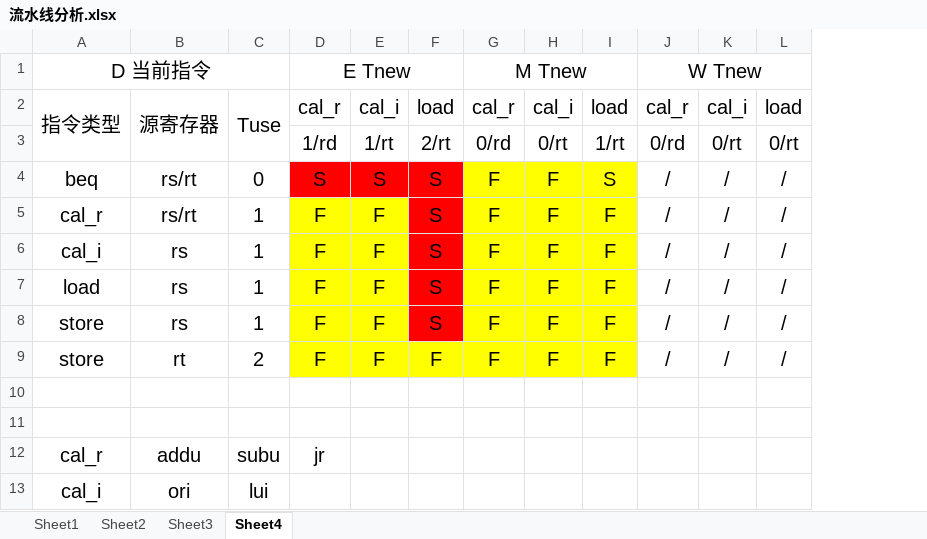
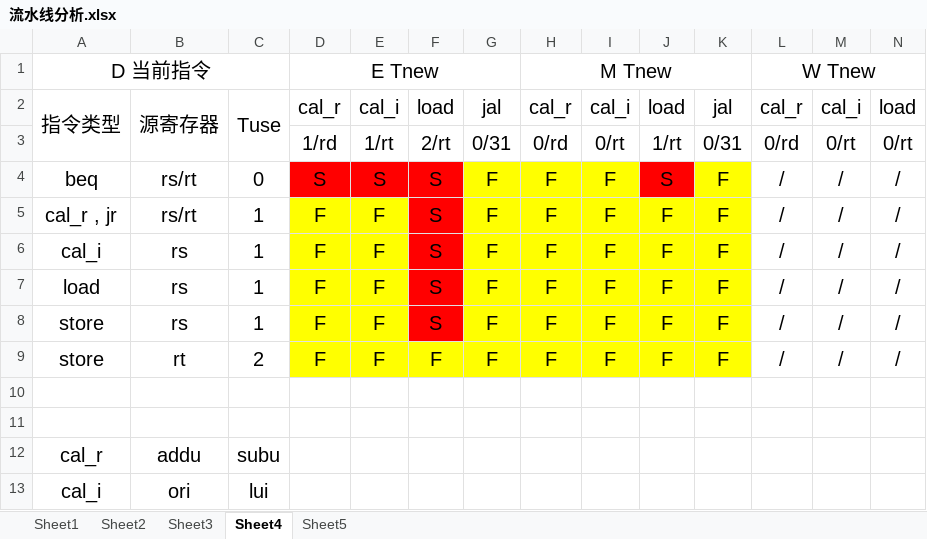
Before and after one commit to bearbattle/Verilog, an Excel workbook: P5_CPU/流水线分析.xlsx, sheet Sheet4, drawn as a sheet; values as stored, in another font and other column widths than the file's, no borders; addresses are those after the commit; the diff names each change by its address in the sheet, - before the commit and + after, or states it on an @@ line.

```diff
--- a/P5_CPU/流水线分析.xlsx (sheet Sheet4)
+++ b/P5_CPU/流水线分析.xlsx (sheet Sheet4)
+sheet tab: Sheet5
+column G, rows 2-9: jal | 0/31 | F | F | F | F | F | F
+column K, rows 2-9: jal | 0/31 | F | F | F | F | F | F
-J4 fill: #FFFF00
+J4 fill: #FF0000
-A5: cal_r
+A5: cal_r , jr
-D12: jr
+D12: (empty)
```
Also changed, not shown: 4 other files.
